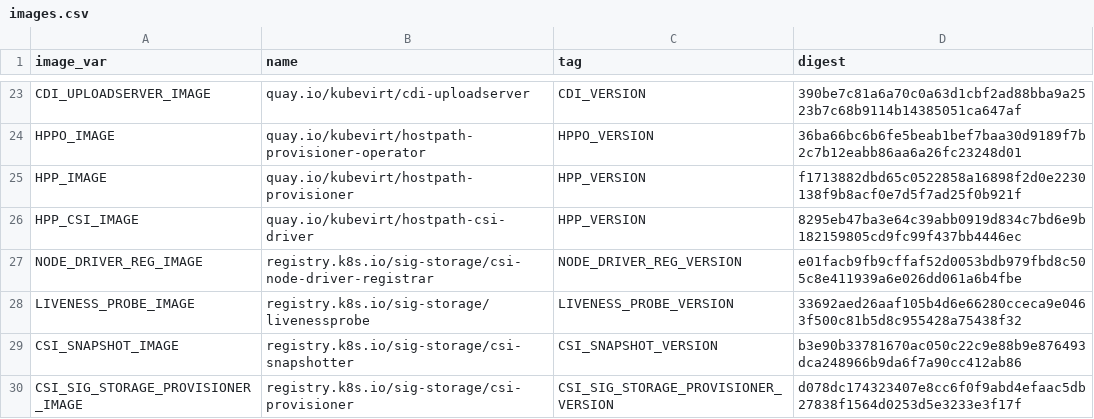
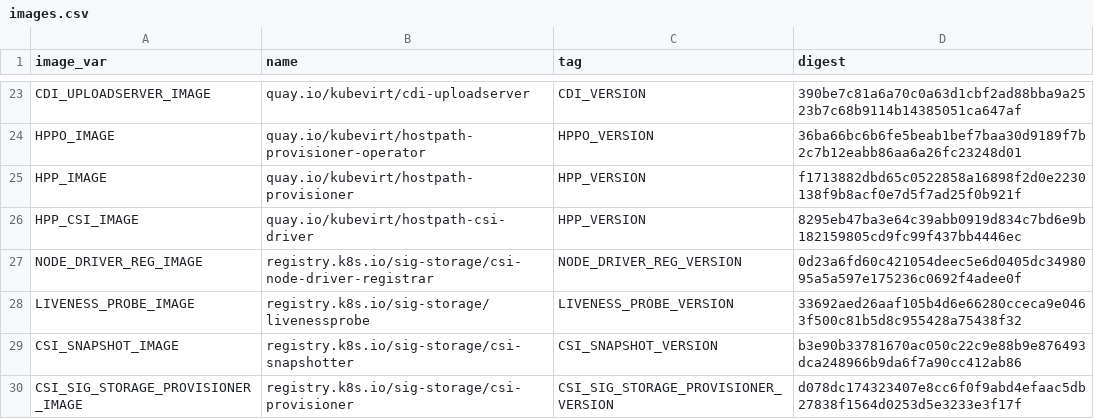
Before and after one commit to kubevirt/kubevirt, a CSV file: deploy/images.csv, drawn as a sheet; only a part is shown, gaps mark what is left out.

```diff
--- a/deploy/images.csv
+++ b/deploy/images.csv
@@ -26,3 +26,3 @@ HPP_IMAGE,quay.io/kubevirt/hostpath-provisioner,HPP_VERSION,f1713882dbd65c052285
 HPP_CSI_IMAGE,quay.io/kubevirt/hostpath-csi-driver,HPP_VERSION,8295eb47ba3e64c39abb0919d834c7bd6e9b182159805cd9fc99f437bb4446ec
-NODE_DRIVER_REG_IMAGE,registry.k8s.io/sig-storage/csi-node-driver-registrar,NODE_DRIVER_REG_VERSION,e01facb9fb9cffaf52d0053bdb979fbd8c505c8e411939a6e026dd061a6b4fbe
+NODE_DRIVER_REG_IMAGE,registry.k8s.io/sig-storage/csi-node-driver-registrar,NODE_DRIVER_REG_VERSION,0d23a6fd60c421054deec5e6d0405dc3498095a5a597e175236c0692f4adee0f
 LIVENESS_PROBE_IMAGE,registry.k8s.io/sig-storage/livenessprobe,LIVENESS_PROBE_VERSION,33692aed26aaf105b4d6e66280cceca9e0463f500c81b5d8c955428a75438f32
```
Also changed, not shown: 5 other files.
